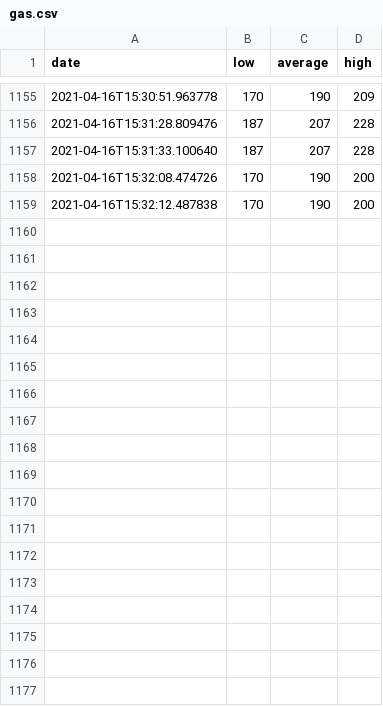
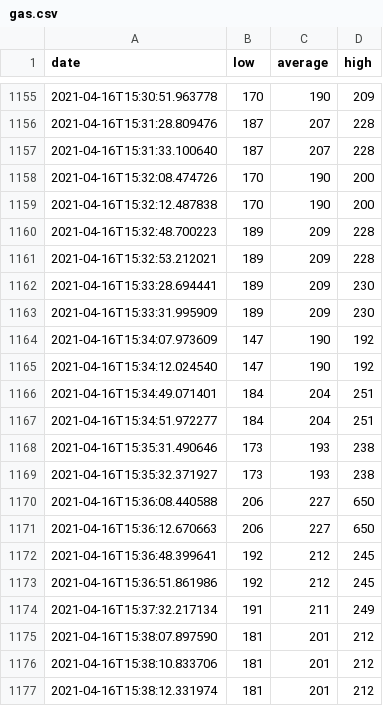
Before and after one commit to n45os/crypto_data_collector, a CSV file: stored_data/gas.csv, drawn as a sheet; only a part is shown, gaps mark what is left out.

```diff
--- a/stored_data/gas.csv
+++ b/stored_data/gas.csv
@@ -1159 +1159,19 @@ date,low,average,high
 2021-04-16T15:32:12.487838,170,190,200
+2021-04-16T15:32:48.700223,189,209,228
+2021-04-16T15:32:53.212021,189,209,228
+2021-04-16T15:33:28.694441,189,209,230
+2021-04-16T15:33:31.995909,189,209,230
+2021-04-16T15:34:07.973609,147,190,192
+2021-04-16T15:34:12.024540,147,190,192
+2021-04-16T15:34:49.071401,184,204,251
+2021-04-16T15:34:51.972277,184,204,251
+2021-04-16T15:35:31.490646,173,193,238
+2021-04-16T15:35:32.371927,173,193,238
+2021-04-16T15:36:08.440588,206,227,650
+2021-04-16T15:36:12.670663,206,227,650
+2021-04-16T15:36:48.399641,192,212,245
+2021-04-16T15:36:51.861986,192,212,245
+2021-04-16T15:37:32.217134,191,211,249
+2021-04-16T15:38:07.897590,181,201,212
+2021-04-16T15:38:10.833706,181,201,212
+2021-04-16T15:38:12.331974,181,201,212
```
Also changed, not shown: 3 other files.
